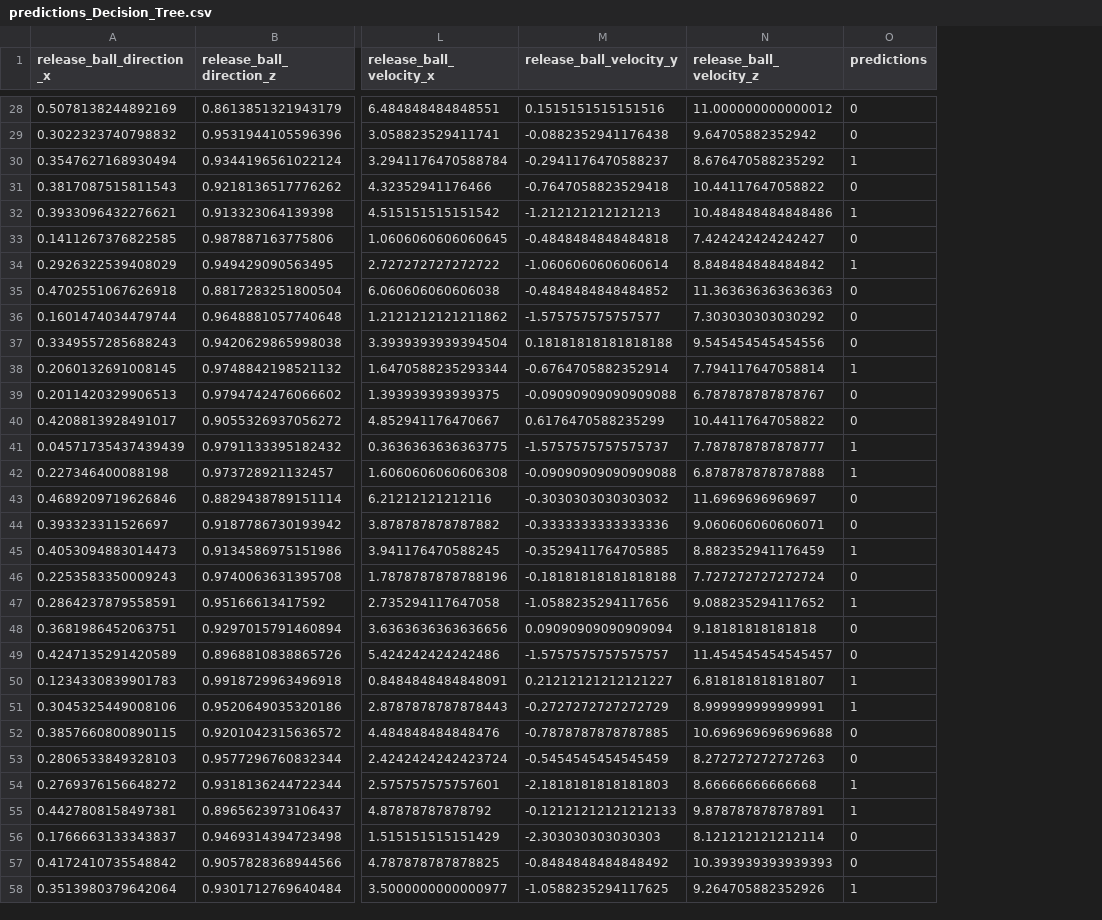
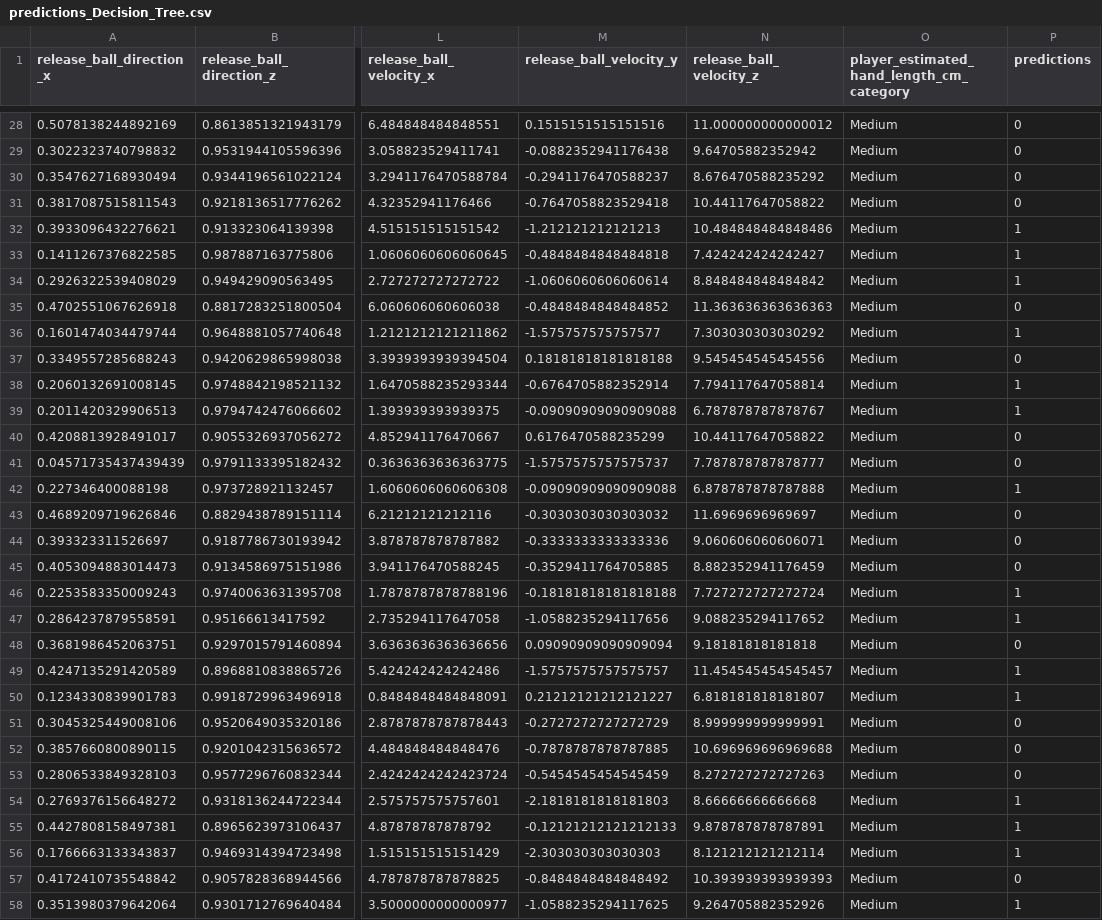
Before and after one commit to ghadfield32/ml_preprocessor, a CSV file: examples/notebooks/preprocessor/predictions/predictions_Decision_Tree.csv, drawn as a sheet; only a part is shown, gaps mark what is left out; addresses are those after the commit; the diff covers the shown part only; the diff names each change by its address in the sheet, - before the commit and + after, or states it on an @@ line.

```diff
--- a/examples/notebooks/preprocessor/predictions/predictions_Decision_Tree.csv
+++ b/examples/notebooks/preprocessor/predictions/predictions_Decision_Tree.csv
+column O, row 1: player_estimated_hand_length_cm_category; rows 28-58: all Medium
-P30 (predictions): 1
+P30 (predictions): 0
-P33 (predictions): 0
+P33 (predictions): 1
-P36 (predictions): 0
+P36 (predictions): 1
-P39 (predictions): 0
+P39 (predictions): 1
-P41 (predictions): 1
+P41 (predictions): 0
-P45 (predictions): 1
+P45 (predictions): 0
-P46 (predictions): 0
+P46 (predictions): 1
-P49 (predictions): 0
+P49 (predictions): 1
-P51 (predictions): 1
+P51 (predictions): 0
-P56 (predictions): 0
+P56 (predictions): 1
```
Also changed, not shown: 30 edited cells elsewhere in this file, 21 other files.
